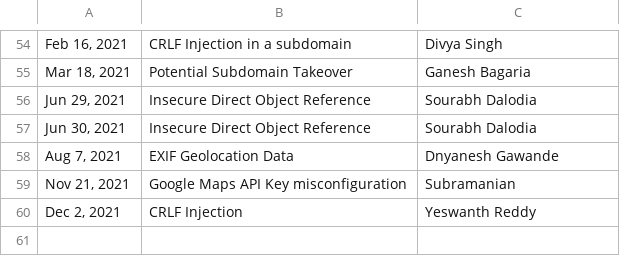
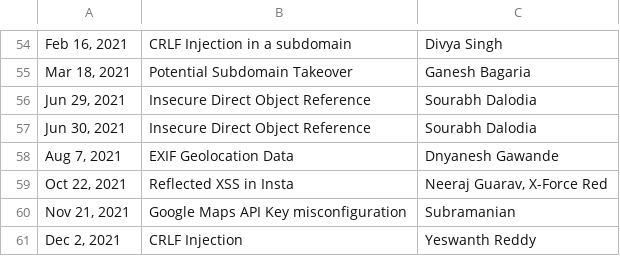
Before and after one commit to practo/secure-hof, a CSV file: _data/reports.csv, drawn as a sheet; only a part is shown, gaps mark what is left out; the diff names each change by its address in the sheet, - before the commit and + after, or states it on an @@ line.

Commit message:
Update reports.csv

```diff
--- a/_data/reports.csv
+++ b/_data/reports.csv
+row 59: Oct 22, 2021 | Reflected XSS in Insta | Neeraj Guarav, X-Force Red
```
